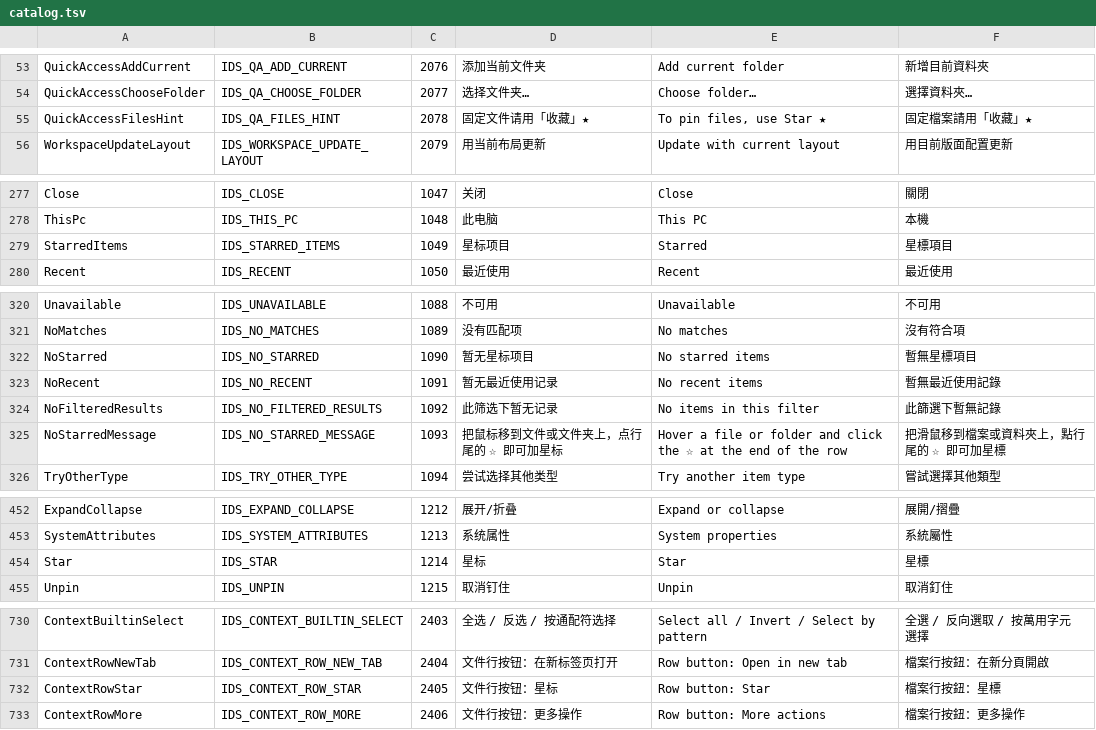
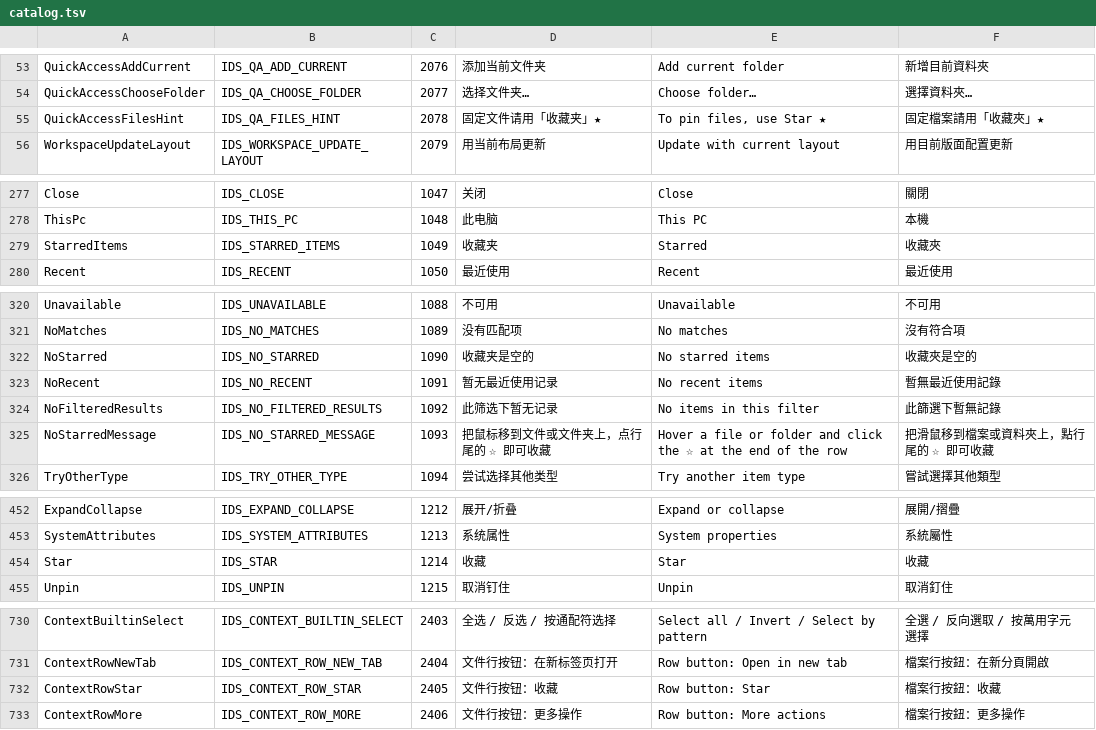
Before and after one commit to 0xheguoxing/pulse, a TSV file: tools/l10n/catalog.tsv, drawn as a sheet; only a part is shown, gaps mark what is left out; the diff covers the shown part only.

Commit message:
ui: give every command its own icon
- New vector glyphs for copy path, batch rename, wildcard, compare,
  apply to all, advanced search, copy / move to the other pane, open
  path, group into folder and the toolbar tools that drew from the font.
- "Pin to X" draws X's icon with a pin badge.
- The tools page, the selection chip and the context menus use them;
  a static_assert keeps two toolbar commands from sharing a glyph.
- Rename 星标 to 收藏 in the Chinese catalog (ids unchanged).

```diff
--- a/tools/l10n/catalog.tsv
+++ b/tools/l10n/catalog.tsv
@@ -54,3 +54,3 @@ QuickAccessAddCurrent	IDS_QA_ADD_CURRENT	2076	添加当前文件夹	Add current
 QuickAccessChooseFolder	IDS_QA_CHOOSE_FOLDER	2077	选择文件夹…	Choose folder…	選擇資料夾…
-QuickAccessFilesHint	IDS_QA_FILES_HINT	2078	固定文件请用「收藏」★	To pin files, use Star ★	固定檔案請用「收藏」★
+QuickAccessFilesHint	IDS_QA_FILES_HINT	2078	固定文件请用「收藏夹」★	To pin files, use Star ★	固定檔案請用「收藏夾」★
 WorkspaceUpdateLayout	IDS_WORKSPACE_UPDATE_LAYOUT	2079	用当前布局更新	Update with current layout	用目前版面配置更新
@@ -278,3 +278,3 @@ Close	IDS_CLOSE	1047	关闭	Close	關閉
 ThisPc	IDS_THIS_PC	1048	此电脑	This PC	本機
-StarredItems	IDS_STARRED_ITEMS	1049	星标项目	Starred	星標項目
+StarredItems	IDS_STARRED_ITEMS	1049	收藏夹	Starred	收藏夾
 Recent	IDS_RECENT	1050	最近使用	Recent	最近使用
@@ -321,6 +321,6 @@ Unavailable	IDS_UNAVAILABLE	1088	不可用	Unavailable	不可用
 NoMatches	IDS_NO_MATCHES	1089	没有匹配项	No matches	沒有符合項
-NoStarred	IDS_NO_STARRED	1090	暂无星标项目	No starred items	暫無星標項目
+NoStarred	IDS_NO_STARRED	1090	收藏夹是空的	No starred items	收藏夾是空的
 NoRecent	IDS_NO_RECENT	1091	暂无最近使用记录	No recent items	暫無最近使用記錄
 NoFilteredResults	IDS_NO_FILTERED_RESULTS	1092	此筛选下暂无记录	No items in this filter	此篩選下暫無記錄
-NoStarredMessage	IDS_NO_STARRED_MESSAGE	1093	把鼠标移到文件或文件夹上，点行尾的 ☆ 即可加星标	Hover a file or folder and click the ☆ at the end of the row	把滑鼠移到檔案或資料夾上，點行尾的 ☆ 即可加星標
+NoStarredMessage	IDS_NO_STARRED_MESSAGE	1093	把鼠标移到文件或文件夹上，点行尾的 ☆ 即可收藏	Hover a file or folder and click the ☆ at the end of the row	把滑鼠移到檔案或資料夾上，點行尾的 ☆ 即可收藏
 TryOtherType	IDS_TRY_OTHER_TYPE	1094	尝试选择其他类型	Try another item type	嘗試選擇其他類型
@@ -453,3 +453,3 @@ ExpandCollapse	IDS_EXPAND_COLLAPSE	1212	展开/折叠	Expand or collapse	展開/
 SystemAttributes	IDS_SYSTEM_ATTRIBUTES	1213	系统属性	System properties	系統屬性
-Star	IDS_STAR	1214	星标	Star	星標
+Star	IDS_STAR	1214	收藏	Star	收藏
 Unpin	IDS_UNPIN	1215	取消钉住	Unpin	取消釘住
@@ -731,3 +731,3 @@ ContextBuiltinSelect	IDS_CONTEXT_BUILTIN_SELECT	2403	全选 / 反选 / 按通配
 ContextRowNewTab	IDS_CONTEXT_ROW_NEW_TAB	2404	文件行按钮：在新标签页打开	Row button: Open in new tab	檔案行按鈕：在新分頁開啟
-ContextRowStar	IDS_CONTEXT_ROW_STAR	2405	文件行按钮：星标	Row button: Star	檔案行按鈕：星標
+ContextRowStar	IDS_CONTEXT_ROW_STAR	2405	文件行按钮：收藏	Row button: Star	檔案行按鈕：收藏
 ContextRowMore	IDS_CONTEXT_ROW_MORE	2406	文件行按钮：更多操作	Row button: More actions	檔案行按鈕：更多操作
```
Also changed, not shown: 5 edited cells elsewhere in this file, 9 other files.
